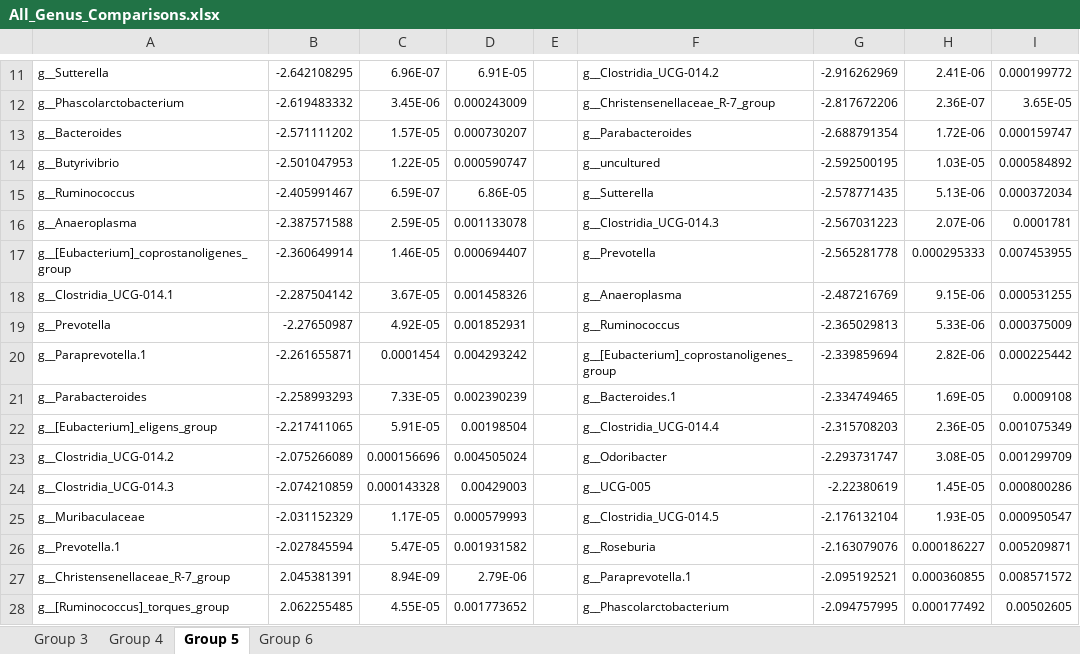
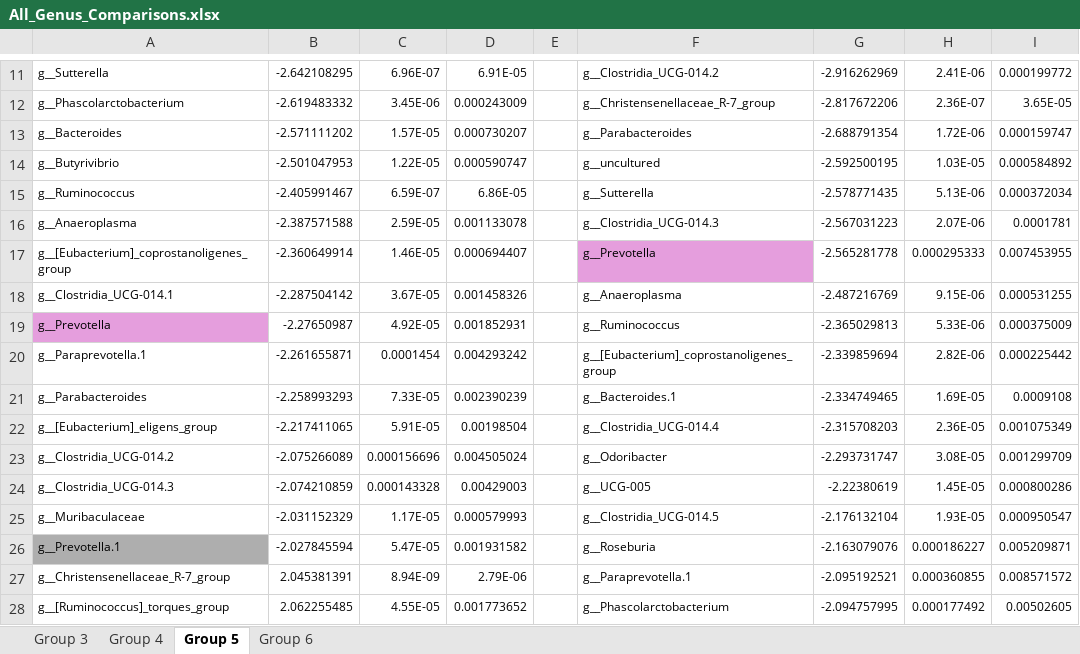
Before and after one commit to Xpado-star/MICB-475-Team-2, an Excel workbook: DESEq2/All_Genus_Comparisons.xlsx, sheet Group 5, drawn as a sheet; only a part is shown, gaps mark what is left out; values as stored, in another font and other column widths than the file's, no borders; the diff names each change by its address in the sheet, - before the commit and + after, or states it on an @@ line.

```diff
--- a/DESEq2/All_Genus_Comparisons.xlsx (sheet Group 5)
+++ b/DESEq2/All_Genus_Comparisons.xlsx (sheet Group 5)
-F17 fill: none
+F17 fill: #E59EDD
-A19 fill: none
+A19 fill: #E59EDD
-A26 fill: none
+A26 fill: #AEAEAE
```
Also changed, not shown: sheet Group 3, sheet Group 4, 34 other files.
